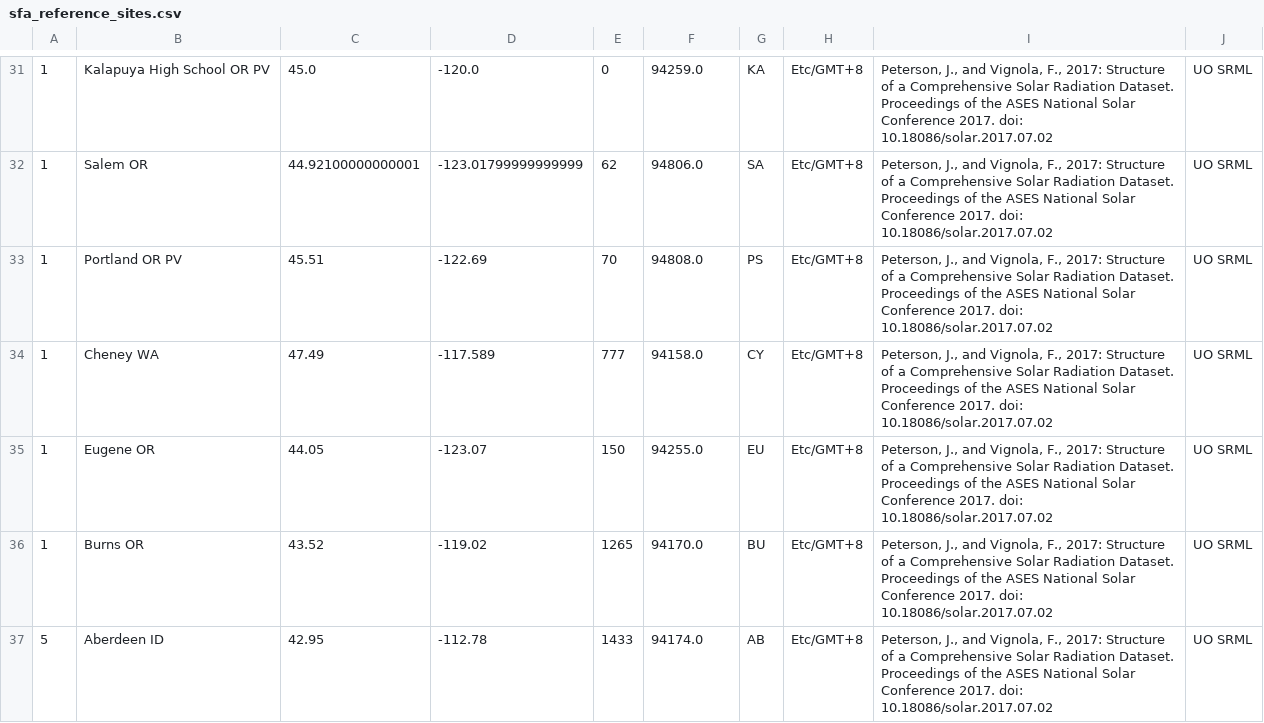
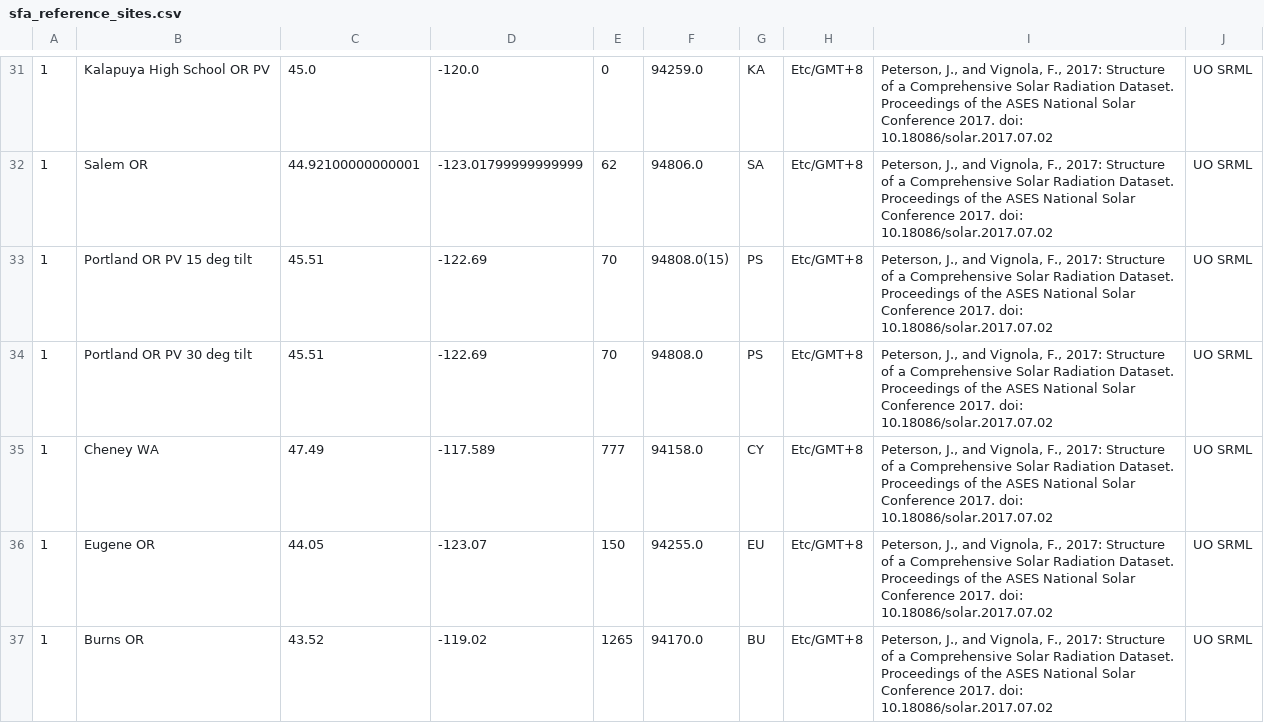
Before and after one commit to SolarArbiter/solarforecastarbiter-core, a CSV file: solarforecastarbiter/io/reference_observations/sfa_reference_sites.csv, drawn as a sheet; only a part is shown, gaps mark what is left out; the shorter side is filled out with more unchanged rows; addresses are those after the commit; the diff names each change by its address in the sheet, - before the commit and + after, or states it on an @@ line.

Commit message:
add missing timezone field in json, differentiate between 15 and 30 degree tilt portland pv site

```diff
--- a/solarforecastarbiter/io/reference_observations/sfa_reference_sites.csv
+++ b/solarforecastarbiter/io/reference_observations/sfa_reference_sites.csv
+row 33: 1 | Portland OR PV 15 deg tilt | 45.51 | -122.69 | 70 | 94808.0(15) | PS | Etc/GMT+8 | Peterson, J., and Vignola, F., 2017: Structure of a Comprehensive Solar Radiation Dataset. Proceedings of the ASES National Solar Conference 2017. doi: 10.18086/solar.2017.07.02 | UO SRML
-B34: Portland OR PV
+B34: Portland OR PV 30 deg tilt
```
Also changed, not shown: 1 other file.
